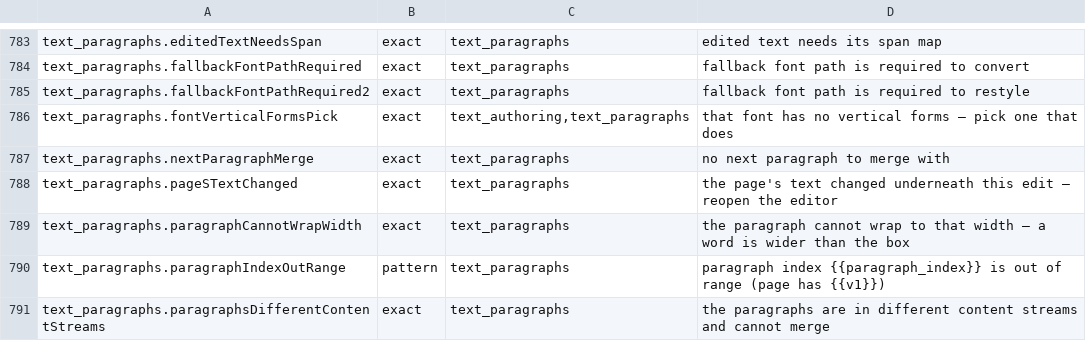
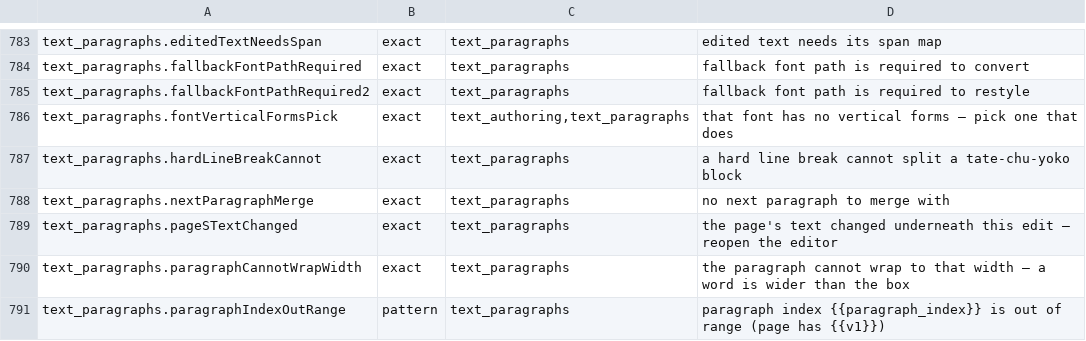
Before and after one commit to pdftl-dev/Spectra-PDF, a TSV file: src/renderer/locales/engine-messages.tsv, drawn as a sheet; only a part is shown, gaps mark what is left out; the shorter side is filled out with more unchanged rows; the diff names each change by its address in the sheet, - before the commit and + after, or states it on an @@ line.

```diff
--- a/src/renderer/locales/engine-messages.tsv
+++ b/src/renderer/locales/engine-messages.tsv
+row 787: text_paragraphs.hardLineBreakCannot | exact | text_paragraphs | a hard line break cannot split a tate-chu-yoko block
```
Also changed, not shown: src/engine/PAYLOAD-MANIFEST.tsv, 34 other files.
